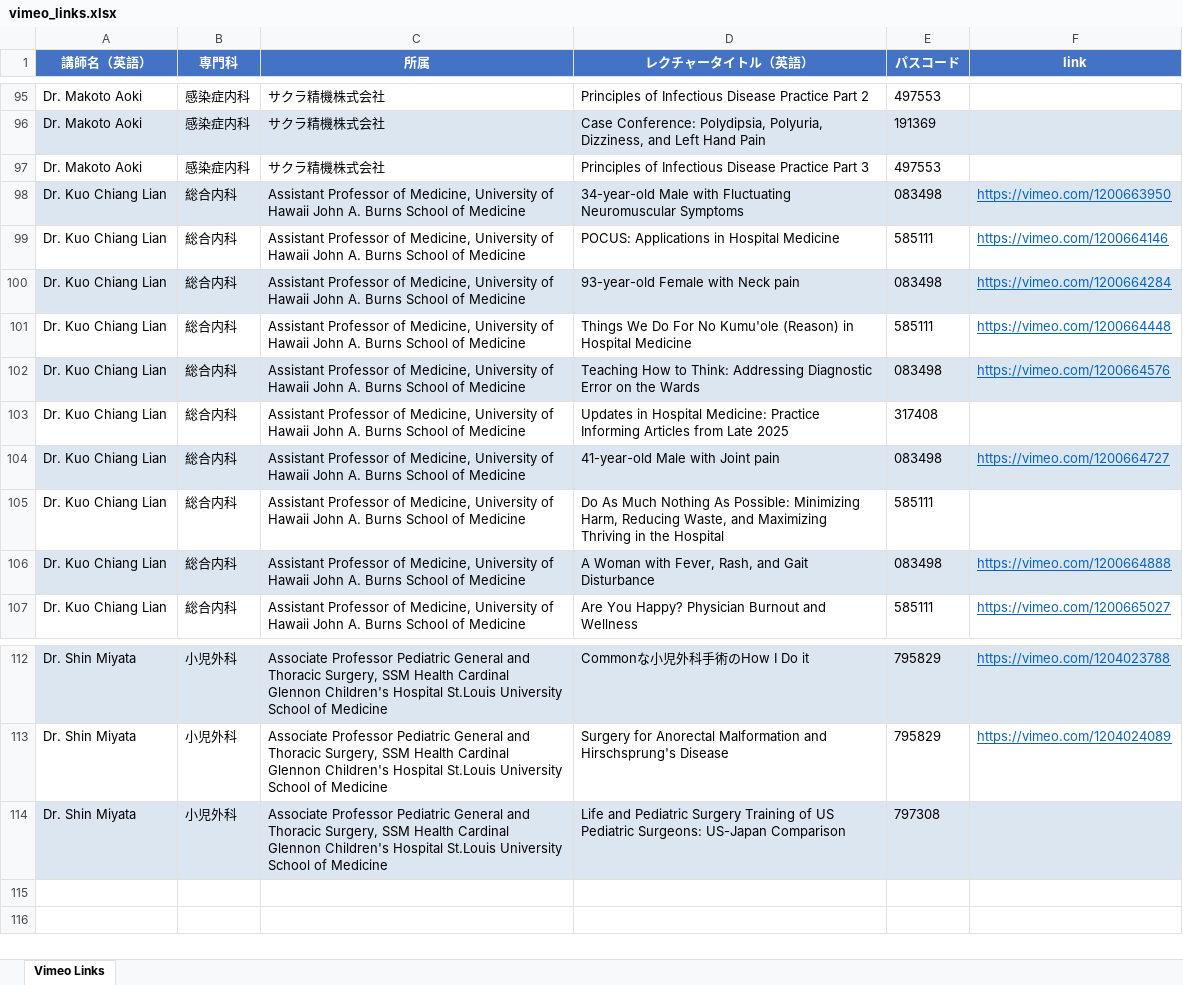
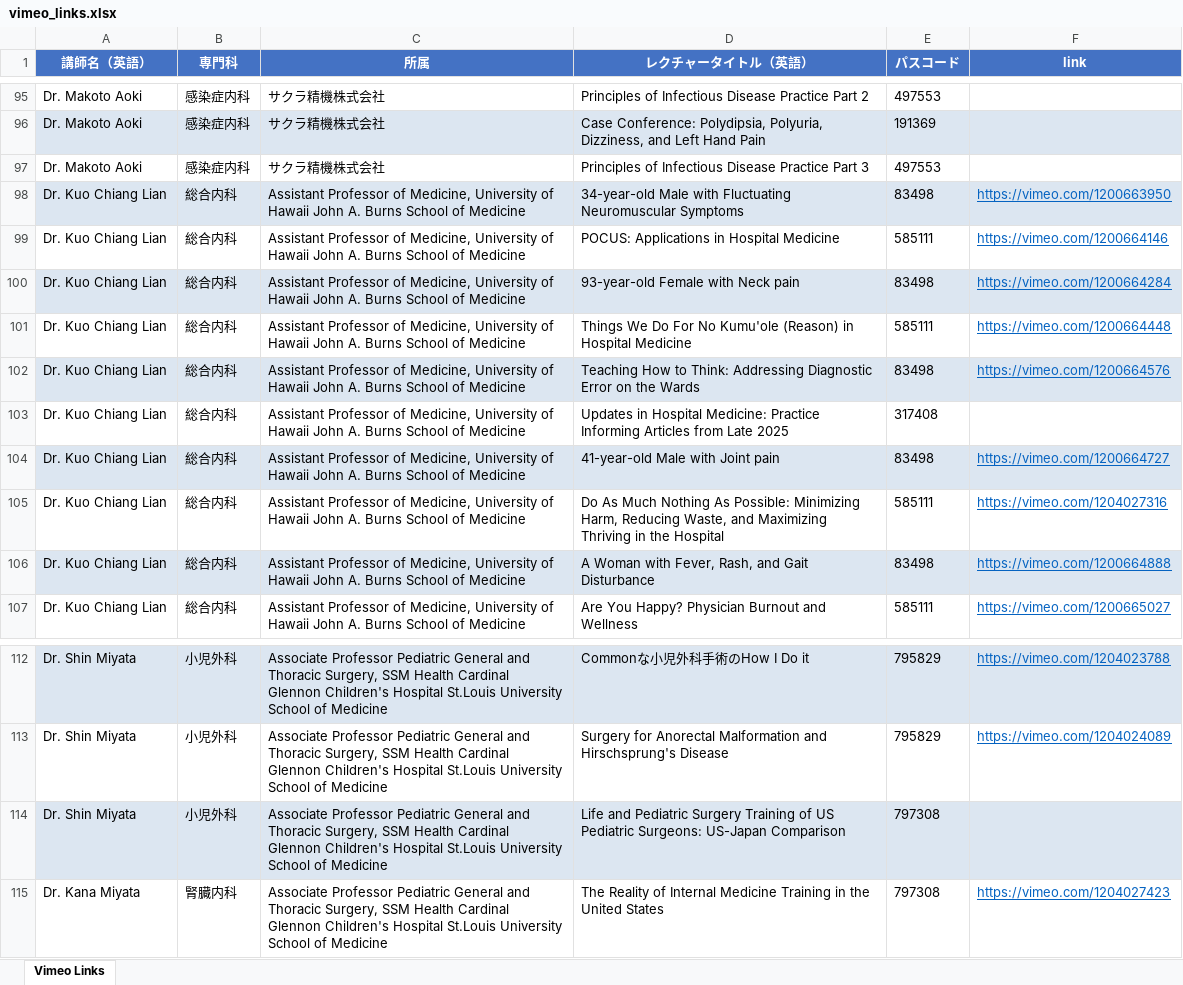
Before and after one commit to Kosoko-Hidefumi/Zoom-to-Vimeo, an Excel workbook: vimeo_links.xlsx, sheet Vimeo Links, drawn as a sheet; only a part is shown, gaps mark what is left out; values as stored, in another font and other column widths than the file's, no borders; the diff names each change by its address in the sheet, - before the commit and + after, or states it on an @@ line.

```diff
--- a/vimeo_links.xlsx (sheet Vimeo Links)
+++ b/vimeo_links.xlsx (sheet Vimeo Links)
-E98 (パスコード): 083498
+E98 (パスコード): 83498
-E100 (パスコード): 083498
+E100 (パスコード): 83498
-E102 (パスコード): 083498
+E102 (パスコード): 83498
-E104 (パスコード): 083498
+E104 (パスコード): 83498
-F105 (link): (empty)
+F105 (link): https://vimeo.com/1204027316
-E106 (パスコード): 083498
+E106 (パスコード): 83498
+row 115: Dr. Kana Miyata | 腎臓内科 | Associate Professor Pediatric General and Thoracic Surgery, SSM Health Cardinal Glennon Children's Hospital St.Louis University School of Medicine | The Reality of Internal Medicine Training in the United States | 797308 | https://vimeo.com/1204027423
```
Also changed, not shown: vimeo_links_omit.xlsx, 4 other files.
